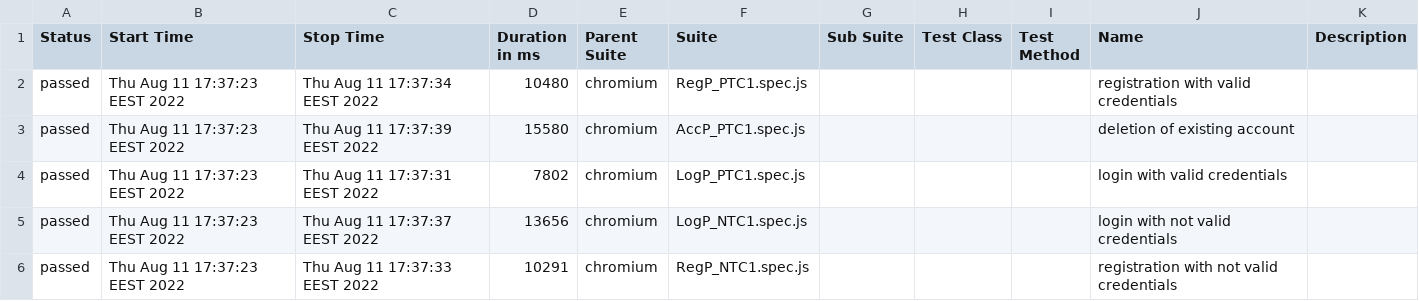
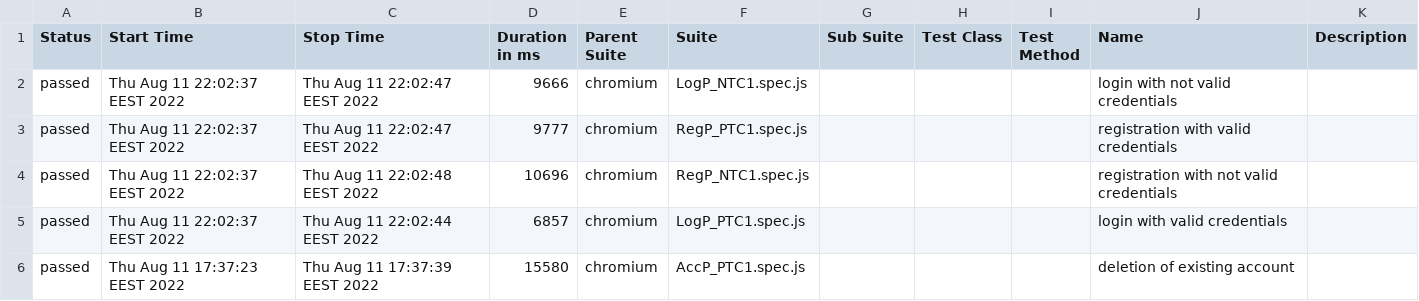
Before and after one commit to Olegtron/playwright_redmine, a CSV file: allure-report/data/suites.csv, drawn as a sheet.

```diff
--- a/allure-report/data/suites.csv
+++ b/allure-report/data/suites.csv
@@ -1,6 +1,6 @@
 "Status","Start Time","Stop Time","Duration in ms","Parent Suite","Suite","Sub Suite","Test Class","Test Method","Name","Description"
-"passed","Thu Aug 11 17:37:23 EEST 2022","Thu Aug 11 17:37:34 EEST 2022","10480","chromium","RegP_PTC1.spec.js","","","","registration with valid credentials",""
+"passed","Thu Aug 11 22:02:37 EEST 2022","Thu Aug 11 22:02:47 EEST 2022","9666","chromium","LogP_NTC1.spec.js","","","","login with not valid credentials",""
+"passed","Thu Aug 11 22:02:37 EEST 2022","Thu Aug 11 22:02:47 EEST 2022","9777","chromium","RegP_PTC1.spec.js","","","","registration with valid credentials",""
+"passed","Thu Aug 11 22:02:37 EEST 2022","Thu Aug 11 22:02:48 EEST 2022","10696","chromium","RegP_NTC1.spec.js","","","","registration with not valid credentials",""
+"passed","Thu Aug 11 22:02:37 EEST 2022","Thu Aug 11 22:02:44 EEST 2022","6857","chromium","LogP_PTC1.spec.js","","","","login with valid credentials",""
 "passed","Thu Aug 11 17:37:23 EEST 2022","Thu Aug 11 17:37:39 EEST 2022","15580","chromium","AccP_PTC1.spec.js","","","","deletion of existing account",""
-"passed","Thu Aug 11 17:37:23 EEST 2022","Thu Aug 11 17:37:31 EEST 2022","7802","chromium","LogP_PTC1.spec.js","","","","login with valid credentials",""
-"passed","Thu Aug 11 17:37:23 EEST 2022","Thu Aug 11 17:37:37 EEST 2022","13656","chromium","LogP_NTC1.spec.js","","","","login with not valid credentials",""
-"passed","Thu Aug 11 17:37:23 EEST 2022","Thu Aug 11 17:37:33 EEST 2022","10291","chromium","RegP_NTC1.spec.js","","","","registration with not valid credentials",""
```
Also changed, not shown: 39 other files.
